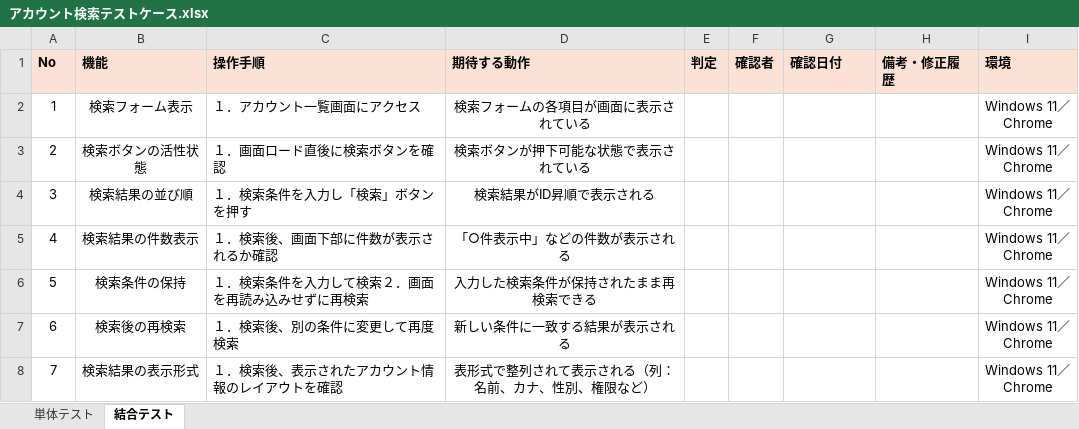
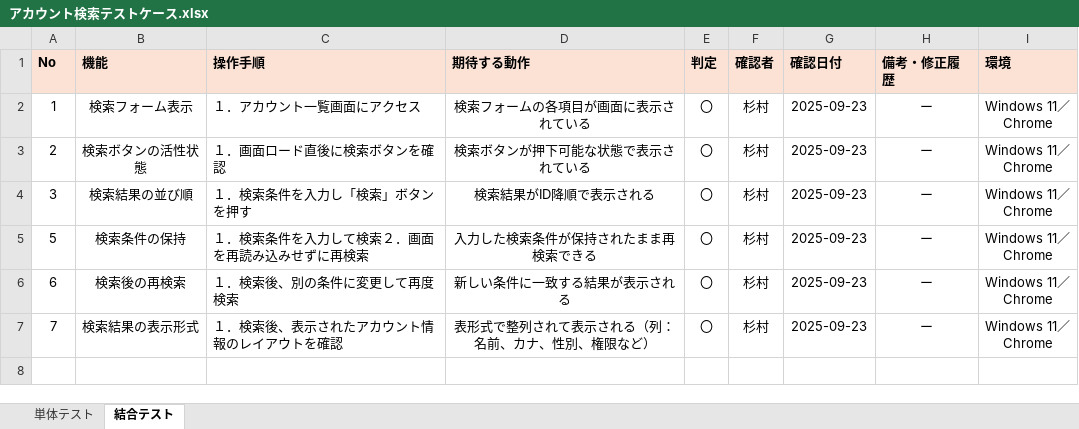
Before and after one commit to tomo-ss/Registration, an Excel workbook: アカウント検索テストケース.xlsx, sheet 結合テスト, drawn as a sheet; values as stored, in another font and other column widths than the file's, no borders; removed rows and columns are numbered as before the commit, all else as after; ↵ is a line break in a cell; the diff names each change by its address in the sheet, - before the commit and + after, or states it on an @@ line.

Commit message:
アカウント検索結合テスト実行完了

```diff
--- a/アカウント検索テストケース.xlsx (sheet 結合テスト)
+++ b/アカウント検索テストケース.xlsx (sheet 結合テスト)
-E2:E4 (判定): (empty)
+E2:E4 (判定): 〇
-F2:F4 (確認者): (empty)
+F2:F4 (確認者): 杉村
-G2:G4 (確認日付): (empty)
+G2:G4 (確認日付): 2025-09-23
-H2:H4 (備考・修正履歴): (empty)
+H2:H4 (備考・修正履歴): ー
-D4 (期待する動作): 検索結果がID昇順で表示される
+D4 (期待する動作): 検索結果がID降順で表示される
-row 5: 4 | 検索結果の件数表示 | １．検索後、画面下部に件数が表示されるか確認 | 「○件表示中」などの件数が表示される |  |  |  |  | Windows 11／ ↵ Chrome
-E5:E7 (判定): (empty)
+E5:E7 (判定): 〇
-F5:F7 (確認者): (empty)
+F5:F7 (確認者): 杉村
-G5:G7 (確認日付): (empty)
+G5:G7 (確認日付): 2025-09-23
-H5:H7 (備考・修正履歴): (empty)
+H5:H7 (備考・修正履歴): ー
```
